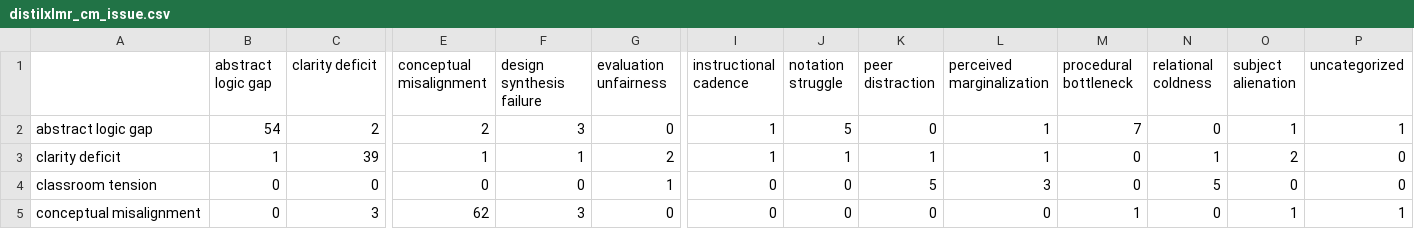
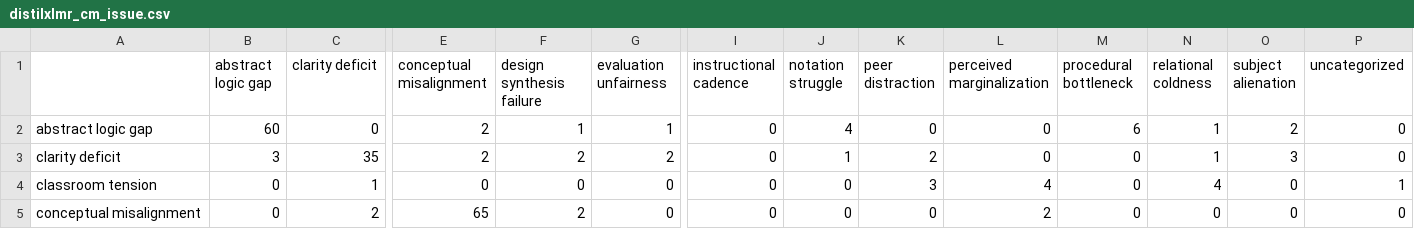
Before and after one commit to francis-villapando/feeana, a CSV file: scripts/training/reports/distilxlmr_cm_issue.csv, drawn as a sheet; only a part is shown, gaps mark what is left out; the diff covers the shown part only; the diff names each change by its address in the sheet, - before the commit and + after, or states it on an @@ line.

```diff
--- a/scripts/training/reports/distilxlmr_cm_issue.csv
+++ b/scripts/training/reports/distilxlmr_cm_issue.csv
-B2 (abstract logic gap): 54
+B2 (abstract logic gap): 60
-C2 (clarity deficit): 2
+C2 (clarity deficit): 0
-F2 (design synthesis failure): 3
+F2 (design synthesis failure): 1
-G2 (evaluation unfairness): 0
+G2 (evaluation unfairness): 1
-I2:I3 (instructional cadence): 1
+I2:I3 (instructional cadence): 0
-J2 (notation struggle): 5
+J2 (notation struggle): 4
-L2:L3 (perceived marginalization): 1
+L2:L3 (perceived marginalization): 0
-M2 (procedural bottleneck): 7
+M2 (procedural bottleneck): 6
-N2 (relational coldness): 0
+N2 (relational coldness): 1
-O2 (subject alienation): 1
+O2 (subject alienation): 2
-P2 (uncategorized): 1
+P2 (uncategorized): 0
-B3 (abstract logic gap): 1
+B3 (abstract logic gap): 3
-C3 (clarity deficit): 39
+C3 (clarity deficit): 35
-E3 (conceptual misalignment): 1
+E3 (conceptual misalignment): 2
-F3 (design synthesis failure): 1
+F3 (design synthesis failure): 2
-K3 (peer distraction): 1
+K3 (peer distraction): 2
-O3 (subject alienation): 2
+O3 (subject alienation): 3
-C4 (clarity deficit): 0
+C4 (clarity deficit): 1
-G4 (evaluation unfairness): 1
+G4 (evaluation unfairness): 0
-K4 (peer distraction): 5
+K4 (peer distraction): 3
-L4 (perceived marginalization): 3
+L4 (perceived marginalization): 4
-N4 (relational coldness): 5
+N4 (relational coldness): 4
-P4 (uncategorized): 0
+P4 (uncategorized): 1
-C5 (clarity deficit): 3
+C5 (clarity deficit): 2
-E5 (conceptual misalignment): 62
+E5 (conceptual misalignment): 65
-F5 (design synthesis failure): 3
+F5 (design synthesis failure): 2
-L5 (perceived marginalization): 0
+L5 (perceived marginalization): 2
-M5 (procedural bottleneck): 1
+M5 (procedural bottleneck): 0
-O5 (subject alienation): 1
+O5 (subject alienation): 0
-P5 (uncategorized): 1
+P5 (uncategorized): 0
```
Also changed, not shown: 77 edited cells elsewhere in this file, scripts/training/reports/mbert_cm_issue.csv, scripts/training/reports/model_comparison.csv, 6 other files.
